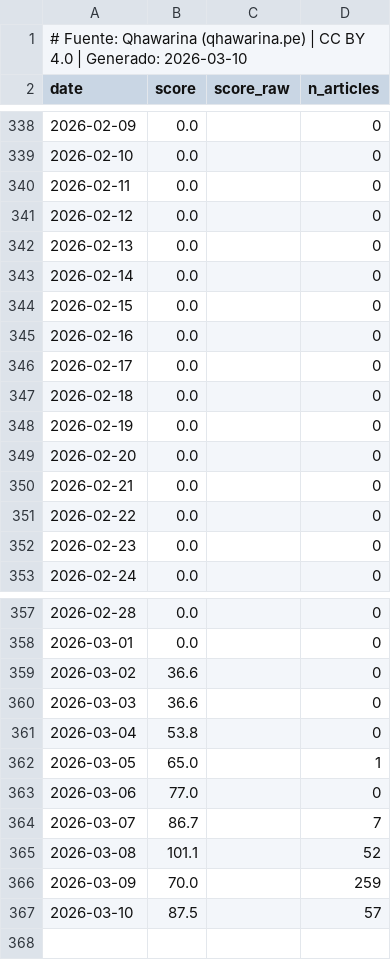
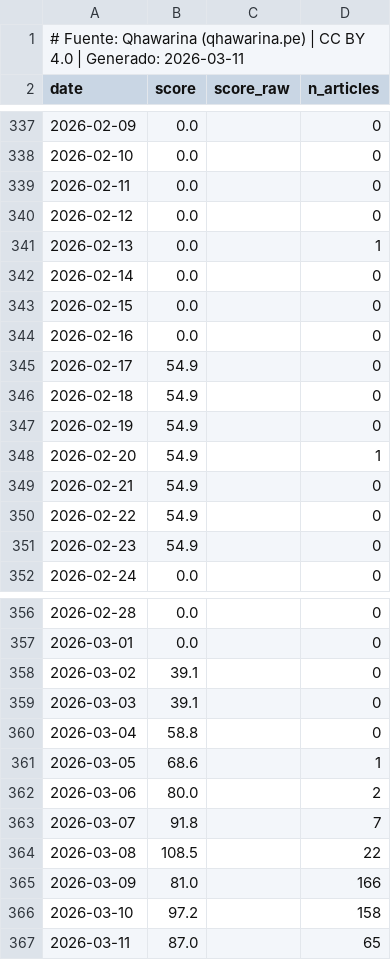
Before and after one commit to cesarchavezp29/qhawarina, a CSV file: exports/data/csv/riesgo_politico.csv, drawn as a sheet; only a part is shown, gaps mark what is left out; the diff covers the shown part only.

```diff
--- a/exports/data/csv/riesgo_politico.csv
+++ b/exports/data/csv/riesgo_politico.csv
@@ -1,2 +1,2 @@
-# Fuente: Qhawarina (qhawarina.pe) | CC BY 4.0 | Generado: 2026-03-10
+# Fuente: Qhawarina (qhawarina.pe) | CC BY 4.0 | Generado: 2026-03-11
 date,score,score_raw,n_articles
@@ -341,3 +340,3 @@ date,score,score_raw,n_articles
 2026-02-12,0.0,,0
-2026-02-13,0.0,,0
+2026-02-13,0.0,,1
 2026-02-14,0.0,,0
@@ -345,9 +344,9 @@ date,score,score_raw,n_articles
 2026-02-16,0.0,,0
-2026-02-17,0.0,,0
-2026-02-18,0.0,,0
-2026-02-19,0.0,,0
-2026-02-20,0.0,,0
-2026-02-21,0.0,,0
-2026-02-22,0.0,,0
-2026-02-23,0.0,,0
+2026-02-17,54.9,,0
+2026-02-18,54.9,,0
+2026-02-19,54.9,,0
+2026-02-20,54.9,,1
+2026-02-21,54.9,,0
+2026-02-22,54.9,,0
+2026-02-23,54.9,,0
 2026-02-24,0.0,,0
@@ -358,10 +357,11 @@ date,score,score_raw,n_articles
 2026-03-01,0.0,,0
-2026-03-02,36.6,,0
-2026-03-03,36.6,,0
-2026-03-04,53.8,,0
-2026-03-05,65.0,,1
-2026-03-06,77.0,,0
-2026-03-07,86.7,,7
-2026-03-08,101.1,,52
-2026-03-09,70.0,,259
-2026-03-10,87.5,,57
+2026-03-02,39.1,,0
+2026-03-03,39.1,,0
+2026-03-04,58.8,,0
+2026-03-05,68.6,,1
+2026-03-06,80.0,,2
+2026-03-07,91.8,,7
+2026-03-08,108.5,,22
+2026-03-09,81.0,,166
+2026-03-10,97.2,,158
+2026-03-11,87.0,,65
```
Also changed, not shown: 1 removed row and 29 edited cells elsewhere in this file, exports/data/csv/pbi_nowcast.csv, exports/data/csv/pobreza_departamental.csv, 8 other files.
